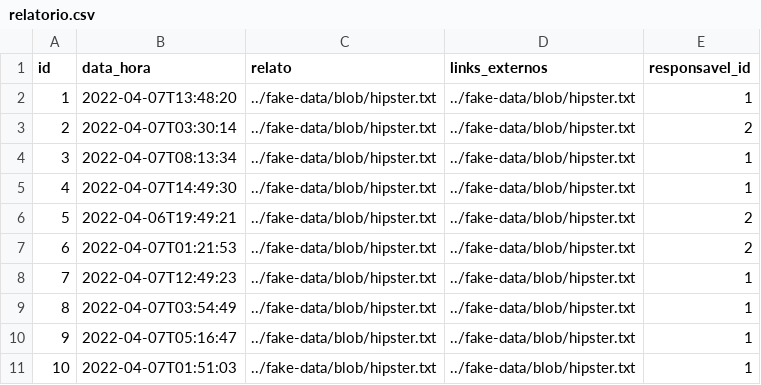
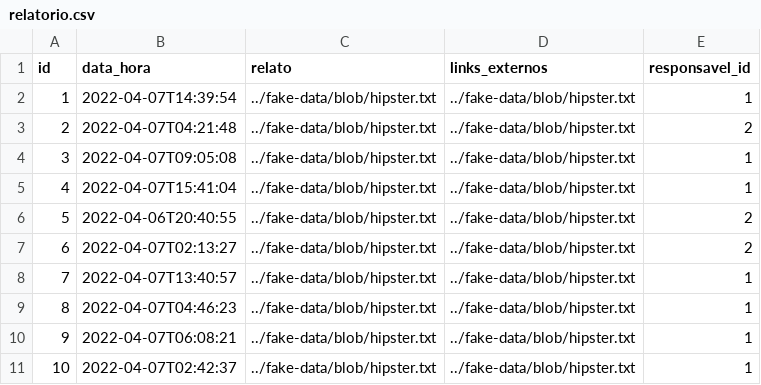
Before and after one commit to Dicommunitas/appJhipster, a CSV file: teste/src/main/resources/config/liquibase/fake-data/relatorio.csv, drawn as a sheet.

```diff
--- a/teste/src/main/resources/config/liquibase/fake-data/relatorio.csv
+++ b/teste/src/main/resources/config/liquibase/fake-data/relatorio.csv
@@ -1,11 +1,11 @@
 id;data_hora;relato;links_externos;responsavel_id
-1;2022-04-07T13:48:20;../fake-data/blob/hipster.txt;../fake-data/blob/hipster.txt;1
-2;2022-04-07T03:30:14;../fake-data/blob/hipster.txt;../fake-data/blob/hipster.txt;2
-3;2022-04-07T08:13:34;../fake-data/blob/hipster.txt;../fake-data/blob/hipster.txt;1
-4;2022-04-07T14:49:30;../fake-data/blob/hipster.txt;../fake-data/blob/hipster.txt;1
-5;2022-04-06T19:49:21;../fake-data/blob/hipster.txt;../fake-data/blob/hipster.txt;2
-6;2022-04-07T01:21:53;../fake-data/blob/hipster.txt;../fake-data/blob/hipster.txt;2
-7;2022-04-07T12:49:23;../fake-data/blob/hipster.txt;../fake-data/blob/hipster.txt;1
-8;2022-04-07T03:54:49;../fake-data/blob/hipster.txt;../fake-data/blob/hipster.txt;1
-9;2022-04-07T05:16:47;../fake-data/blob/hipster.txt;../fake-data/blob/hipster.txt;1
-10;2022-04-07T01:51:03;../fake-data/blob/hipster.txt;../fake-data/blob/hipster.txt;1
+1;2022-04-07T14:39:54;../fake-data/blob/hipster.txt;../fake-data/blob/hipster.txt;1
+2;2022-04-07T04:21:48;../fake-data/blob/hipster.txt;../fake-data/blob/hipster.txt;2
+3;2022-04-07T09:05:08;../fake-data/blob/hipster.txt;../fake-data/blob/hipster.txt;1
+4;2022-04-07T15:41:04;../fake-data/blob/hipster.txt;../fake-data/blob/hipster.txt;1
+5;2022-04-06T20:40:55;../fake-data/blob/hipster.txt;../fake-data/blob/hipster.txt;2
+6;2022-04-07T02:13:27;../fake-data/blob/hipster.txt;../fake-data/blob/hipster.txt;2
+7;2022-04-07T13:40:57;../fake-data/blob/hipster.txt;../fake-data/blob/hipster.txt;1
+8;2022-04-07T04:46:23;../fake-data/blob/hipster.txt;../fake-data/blob/hipster.txt;1
+9;2022-04-07T06:08:21;../fake-data/blob/hipster.txt;../fake-data/blob/hipster.txt;1
+10;2022-04-07T02:42:37;../fake-data/blob/hipster.txt;../fake-data/blob/hipster.txt;1
```
Also changed, not shown: teste/src/main/resources/config/liquibase/fake-data/amostra.csv, teste/src/main/resources/config/liquibase/fake-data/lembrete.csv, 57 other files.
